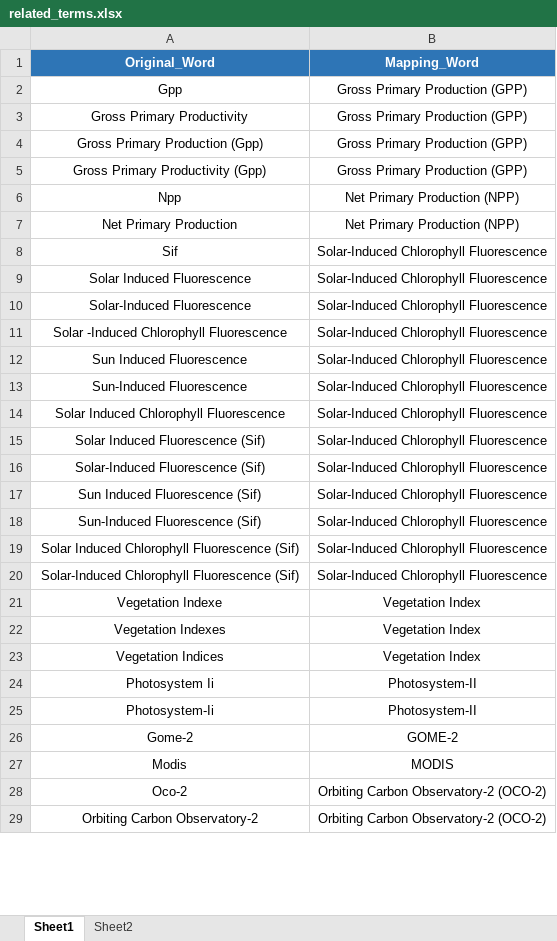
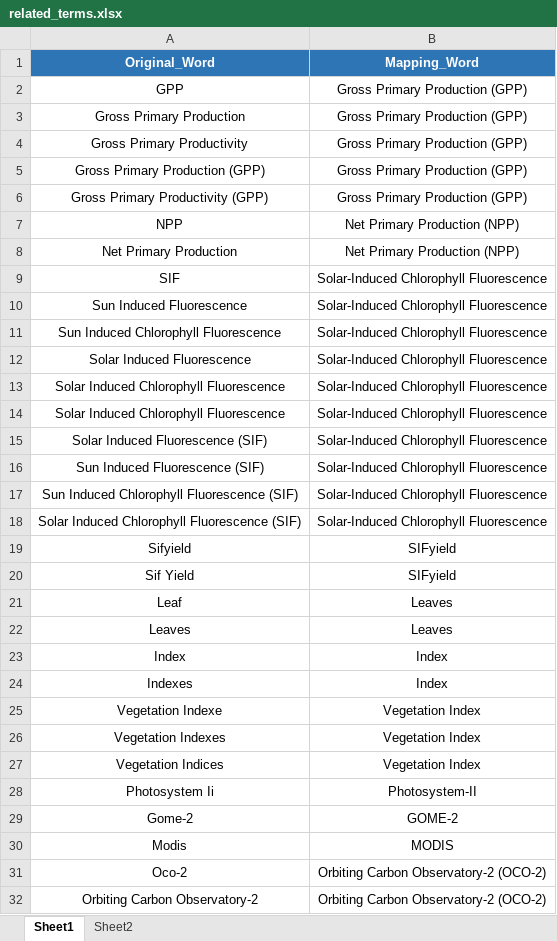
Before and after one commit to gis-xh/essay-auto-analysis, an Excel workbook: data/input/related_terms.xlsx, sheet Sheet1, drawn as a sheet; only a part is shown; values as stored, in another font and other column widths than the file's, no borders; removed rows and columns are numbered as before the commit, all else as after; the diff covers the shown part only; the diff names each change by its address in the sheet, - before the commit and + after, or states it on an @@ line.

```diff
--- a/data/input/related_terms.xlsx (sheet Sheet1)
+++ b/data/input/related_terms.xlsx (sheet Sheet1)
-A2 (Original_Word): Gpp
+A2 (Original_Word): GPP
+row 3: Gross Primary Production | Gross Primary Production (GPP)
-A5 (Original_Word): Gross Primary Production (Gpp)
+A5 (Original_Word): Gross Primary Production (GPP)
-A6 (Original_Word): Gross Primary Productivity (Gpp)
+A6 (Original_Word): Gross Primary Productivity (GPP)
-A7 (Original_Word): Npp
+A7 (Original_Word): NPP
-A9 (Original_Word): Sif
+A9 (Original_Word): SIF
@@ row 12 moved to row 10: Sun Induced Fluorescence @@
+row 11: Sun Induced Chlorophyll Fluorescence | Solar-Induced Chlorophyll Fluorescence
-row 10: Solar-Induced Fluorescence | Solar-Induced Chlorophyll Fluorescence
-row 11: Solar -Induced Chlorophyll Fluorescence | Solar-Induced Chlorophyll Fluorescence
-row 13: Sun-Induced Fluorescence | Solar-Induced Chlorophyll Fluorescence
-A14 (Original_Word): Solar Induced Fluorescence (Sif)
+A14 (Original_Word): Solar Induced Chlorophyll Fluorescence
-A15 (Original_Word): Solar-Induced Fluorescence (Sif)
+A15 (Original_Word): Solar Induced Fluorescence (SIF)
-A16 (Original_Word): Sun Induced Fluorescence (Sif)
+A16 (Original_Word): Sun Induced Fluorescence (SIF)
-row 18: Sun-Induced Fluorescence (Sif) | Solar-Induced Chlorophyll Fluorescence
-A17 (Original_Word): Solar Induced Chlorophyll Fluorescence (Sif)
+A17 (Original_Word): Sun Induced Chlorophyll Fluorescence (SIF)
-A18 (Original_Word): Solar-Induced Chlorophyll Fluorescence (Sif)
+A18 (Original_Word): Solar Induced Chlorophyll Fluorescence (SIF)
+row 19: Sifyield | SIFyield
+row 20: Sif Yield | SIFyield
+row 21: Leaf | Leaves
+row 22: Leaves | Leaves
+row 23: Index | Index
+row 24: Indexes | Index
-row 25: Photosystem-Ii | Photosystem-II
```
Also changed, not shown: 8 added rows, 14 removed rows and 7 edited cells elsewhere in this sheet, 10 other files.
